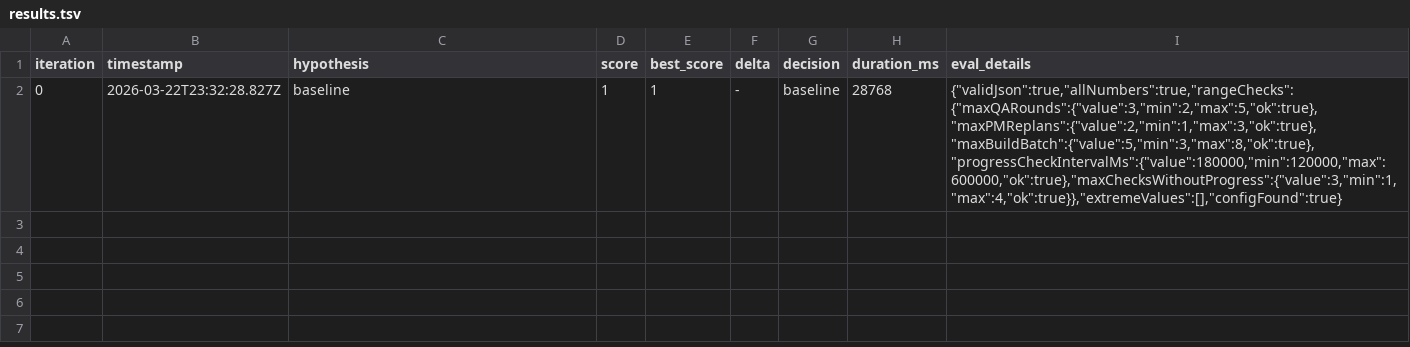
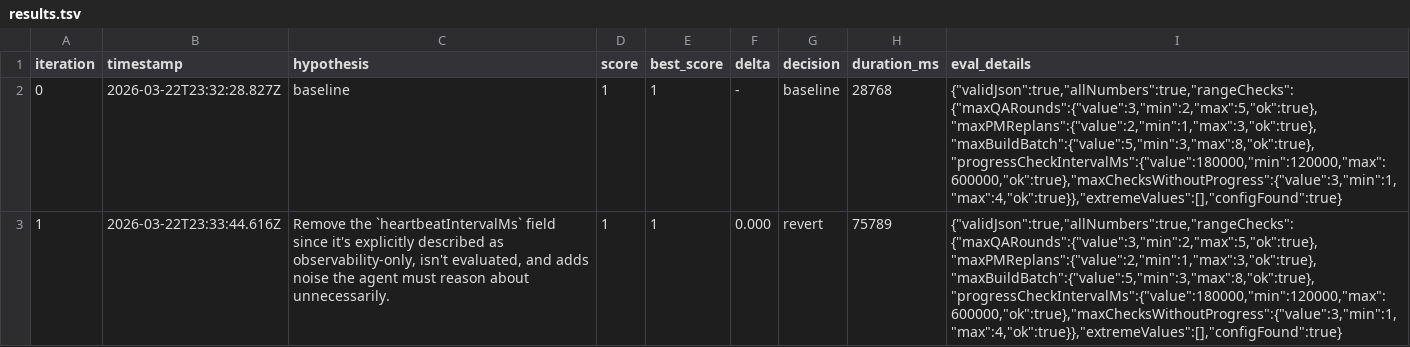
Before and after one commit to Joinery-dev/agent-pipeline, a TSV file: template/.autoresearch/nightly/ship-config/results.tsv, drawn as a sheet; the diff names each change by its address in the sheet, - before the commit and + after, or states it on an @@ line.

```diff
--- a/template/.autoresearch/nightly/ship-config/results.tsv
+++ b/template/.autoresearch/nightly/ship-config/results.tsv
+row 3: 1 | 2026-03-22T23:33:44.616Z | Remove the `heartbeatIntervalMs` field since it's explicitly described as observability-only, isn't evaluated, and adds noise the agent must reason about unnecessarily. | 1 | 1 | 0.000 | revert | 75789 | {"validJson":true,"allNumbers":true,"rangeChecks":{"maxQARounds":{"value":3,"min":2,"max":5,"ok":true},"maxPMReplans":{"value":2,"min":1,"max":3,"ok":true},"maxBuildBatch":{"value":5,"min":3,"max":8,"ok":true},"progressCheckIntervalMs":{"value":180000,"min":120000,"max":600000,"ok":true},"maxChecksWithoutProgress":{"value":3,"min":1,"max":4,"ok":true}},"extremeValues":[],"configFound":true}
```
Also changed, not shown: 3 other files.
